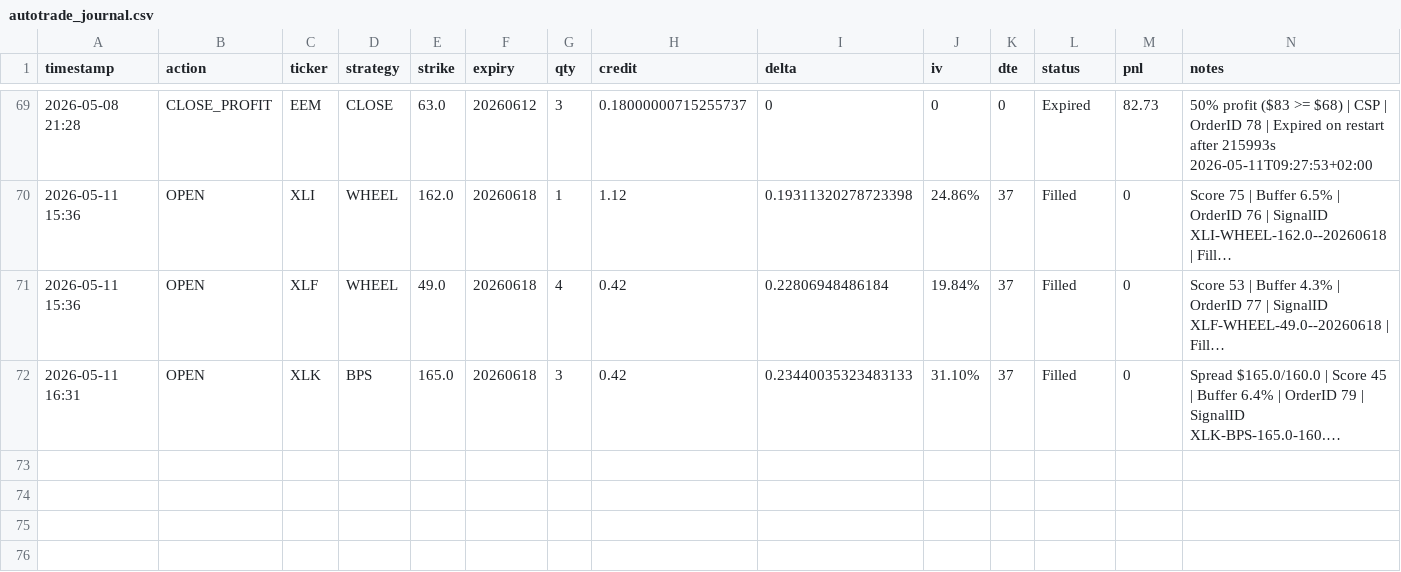
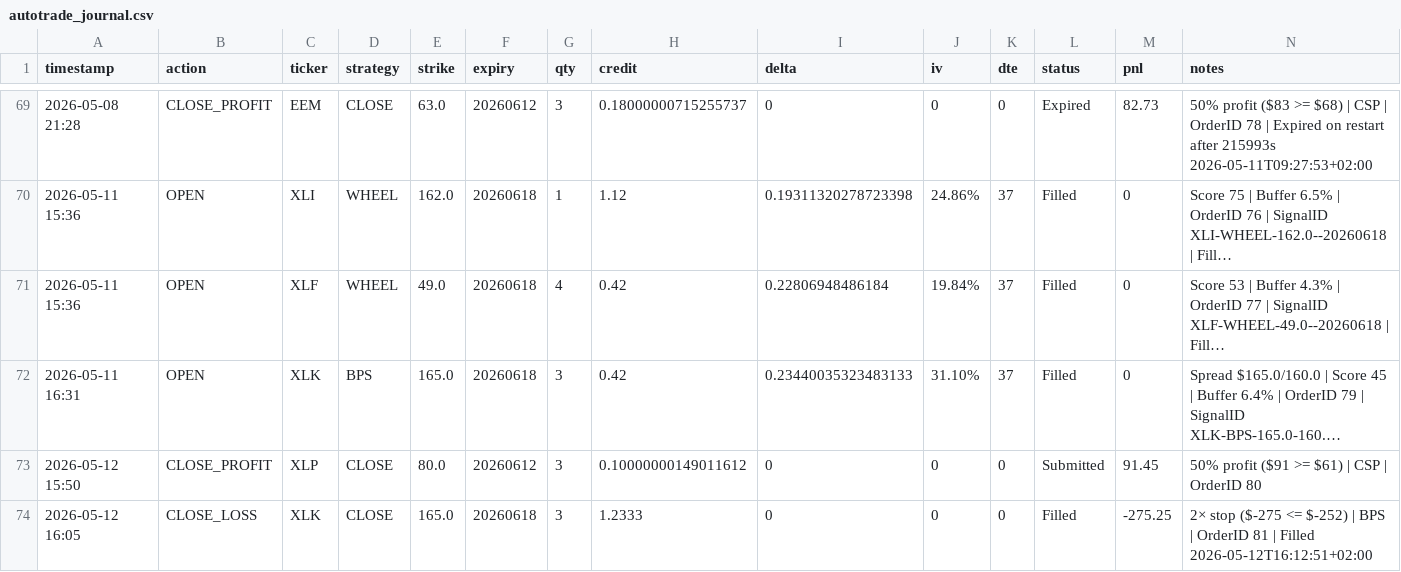
Before and after one commit to Zezo2159/options-pro, a CSV file: data/autotrade_journal.csv, drawn as a sheet; only a part is shown, gaps mark what is left out; long unchanged cells end in …; the diff names each change by its address in the sheet, - before the commit and + after, or states it on an @@ line.

```diff
--- a/data/autotrade_journal.csv
+++ b/data/autotrade_journal.csv
+row 73: 2026-05-12 15:50 | CLOSE_PROFIT | XLP | CLOSE | 80.0 | 20260612 | 3 | 0.10000000149011612 | 0 | 0 | 0 | Submitted | 91.45 | 50% profit ($91 >= $61) | CSP | OrderID 80
+row 74: 2026-05-12 16:05 | CLOSE_LOSS | XLK | CLOSE | 165.0 | 20260618 | 3 | 1.2333 | 0 | 0 | 0 | Filled | -275.25 | 2× stop ($-275 <= $-252) | BPS | OrderID 81 | Filled 2026-05-12T16:12:51+02:00
```
Also changed, not shown: 7 other files.
